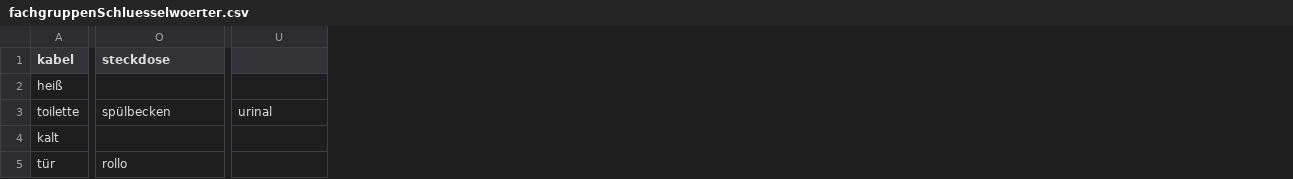
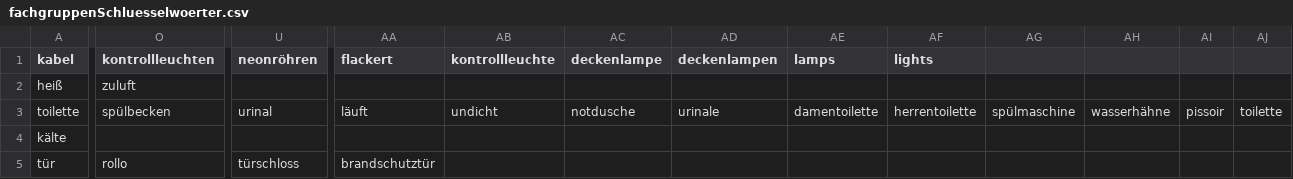
Before and after one commit to magnimma/HausmeiserApp, a CSV file: FacilityManagementTool/webapp/FMApp/csv/fachgruppenSchluesselwoerter.csv, drawn as a sheet; only a part is shown, gaps mark what is left out; removed rows and columns are numbered as before the commit, all else as after; rows hold the shown columns only; the diff covers the shown part only; the diff names each change by its address in the sheet, - before the commit and + after, or states it on an @@ line.

```diff
--- a/FacilityManagementTool/webapp/FMApp/csv/fachgruppenSchluesselwoerter.csv
+++ b/FacilityManagementTool/webapp/FMApp/csv/fachgruppenSchluesselwoerter.csv
+column AA (flackert), row 3: läuft; row 5: brandschutztür
+column AB (kontrollleuchte), row 3: undicht
+column AC (deckenlampe), row 3: notdusche
+column AD (deckenlampen), row 3: urinale
+column AE (lamps), row 3: damentoilette
+column AF (lights), row 3: herrentoilette
+column AG, row 3: spülmaschine
+column AH, row 3: wasserhähne
+column AI, row 3: pissoir
+column AJ, row 3: toilette
-O1: steckdose
+O1: kontrollleuchten
-U1: (empty)
+U1: neonröhren
-O2 (kontrollleuchten): (empty)
+O2 (kontrollleuchten): zuluft
-row 4: kalt
+row 4: kälte
-U5 (neonröhren): (empty)
+U5 (neonröhren): türschloss
```
Also changed, not shown: 26 edited cells elsewhere in this file, 18 other files.
